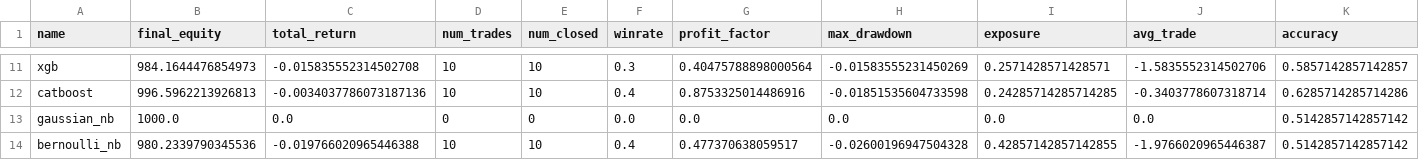
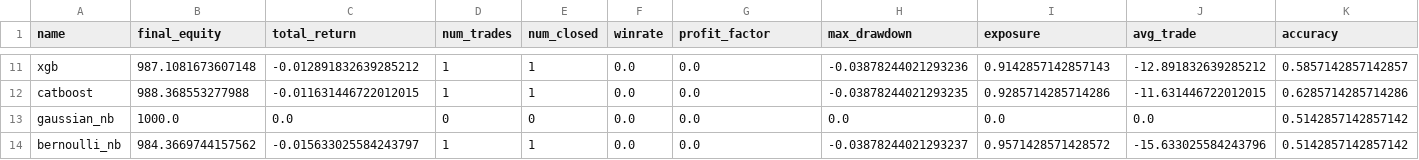
Before and after one commit to alexkolesnikov08/financial-ml, a CSV file: reports/summary_holdout_0_last_1-14d.csv, drawn as a sheet; only a part is shown, gaps mark what is left out; the diff covers the shown part only; the diff names each change by its address in the sheet, - before the commit and + after, or states it on an @@ line.

```diff
--- a/reports/summary_holdout_0_last_1-14d.csv
+++ b/reports/summary_holdout_0_last_1-14d.csv
-B11 (final_equity): 984.1644476854973
+B11 (final_equity): 987.1081673607148
-C11 (total_return): -0.015835552314502708
+C11 (total_return): -0.012891832639285212
-D11:D12 (num_trades): 10
+D11:D12 (num_trades): 1
-E11:E12 (num_closed): 10
+E11:E12 (num_closed): 1
-F11 (winrate): 0.3
+F11 (winrate): 0.0
-G11 (profit_factor): 0.40475788898000564
+G11 (profit_factor): 0.0
-H11 (max_drawdown): -0.01583555231450269
+H11 (max_drawdown): -0.03878244021293236
-I11 (exposure): 0.2571428571428571
+I11 (exposure): 0.9142857142857143
-J11 (avg_trade): -1.5835552314502706
+J11 (avg_trade): -12.891832639285212
-B12 (final_equity): 996.5962213926813
+B12 (final_equity): 988.368553277988
-C12 (total_return): -0.0034037786073187136
+C12 (total_return): -0.011631446722012015
-F12 (winrate): 0.4
+F12 (winrate): 0.0
-G12 (profit_factor): 0.8753325014486916
+G12 (profit_factor): 0.0
-H12 (max_drawdown): -0.01851535604733598
+H12 (max_drawdown): -0.03878244021293235
-I12 (exposure): 0.24285714285714285
+I12 (exposure): 0.9285714285714286
-J12 (avg_trade): -0.3403778607318714
+J12 (avg_trade): -11.631446722012015
-B14 (final_equity): 980.2339790345536
+B14 (final_equity): 984.3669744157562
-C14 (total_return): -0.019766020965446388
+C14 (total_return): -0.015633025584243797
-D14 (num_trades): 10
+D14 (num_trades): 1
-E14 (num_closed): 10
+E14 (num_closed): 1
-F14 (winrate): 0.4
+F14 (winrate): 0.0
-G14 (profit_factor): 0.477370638059517
+G14 (profit_factor): 0.0
-H14 (max_drawdown): -0.02600196947504328
+H14 (max_drawdown): -0.03878244021293237
-I14 (exposure): 0.42857142857142855
+I14 (exposure): 0.9571428571428572
-J14 (avg_trade): -1.9766020965446387
+J14 (avg_trade): -15.633025584243796
```
Also changed, not shown: 136 edited cells elsewhere in this file, reports/aggregate.csv, reports/summary_holdout_1_last_15-28d.csv, 10 other files.
